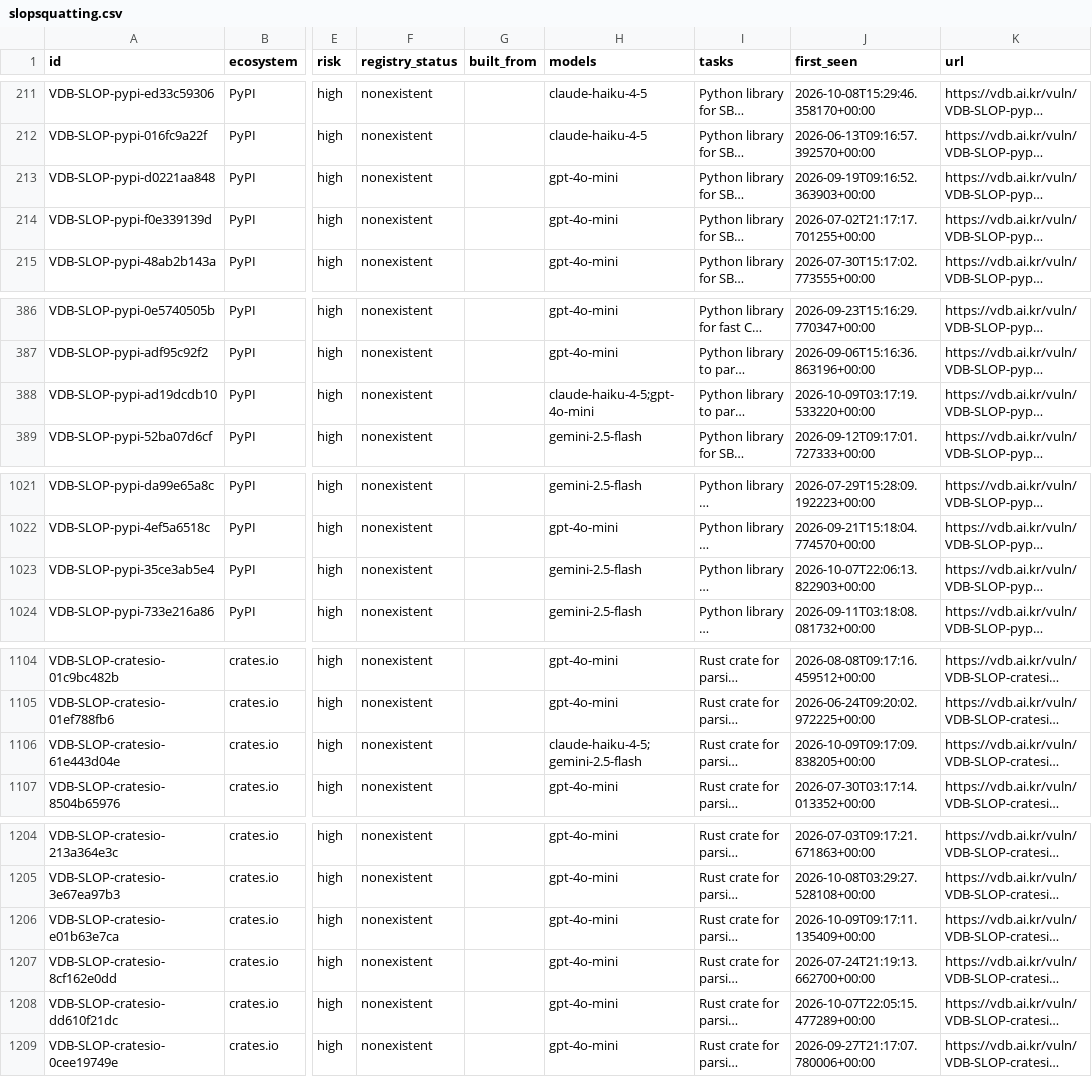
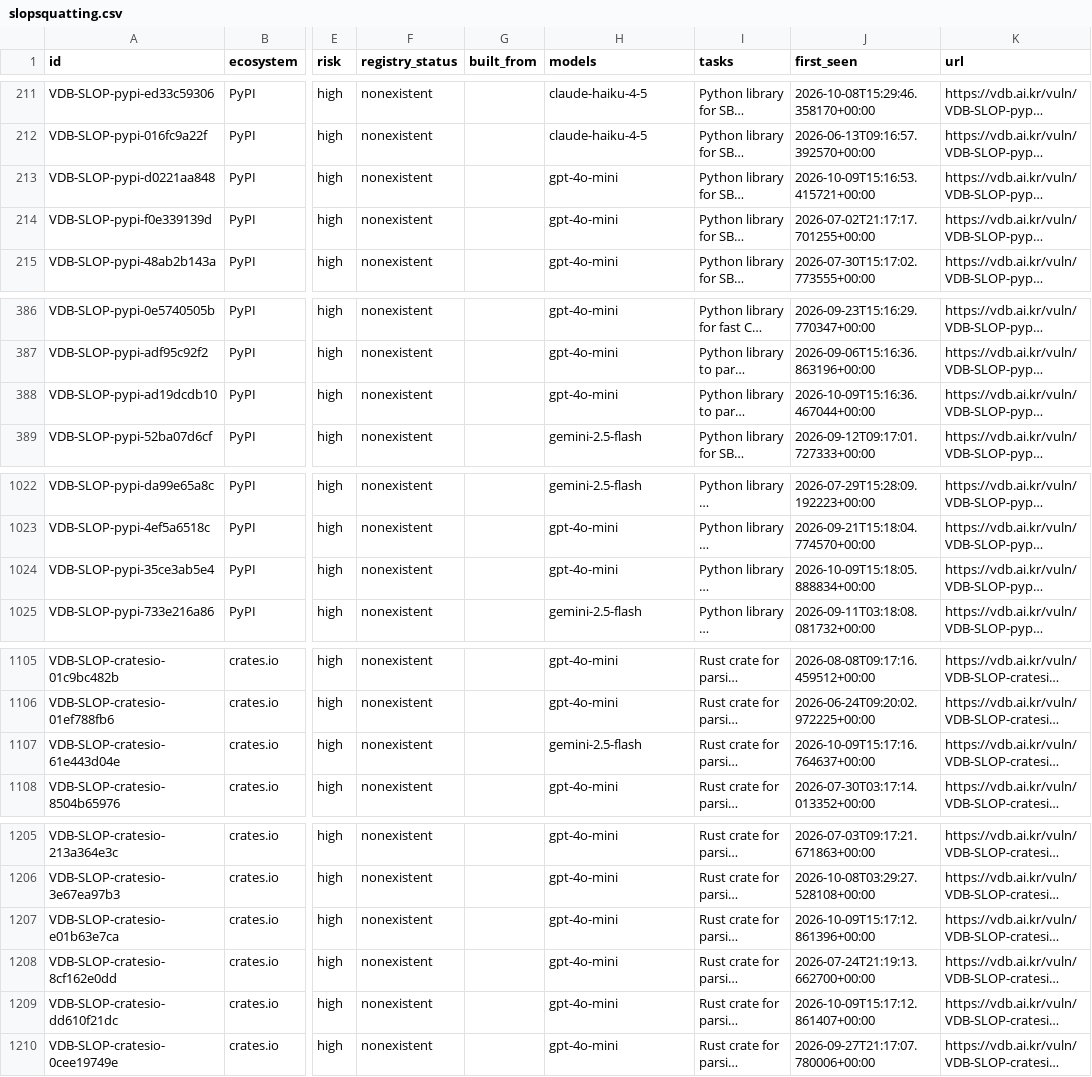
Before and after one commit to 0pstech/slopsquatting-dataset, a CSV file: slopsquatting.csv, drawn as a sheet; only a part is shown, gaps mark what is left out; long unchanged cells end in …; addresses are those after the commit; the diff covers the shown part only; the diff names each change by its address in the sheet, - before the commit and + after, or states it on an @@ line.

```diff
--- a/slopsquatting.csv
+++ b/slopsquatting.csv
-J213 (first_seen): 2026-09-19T09:16:52.363903+00:00
+J213 (first_seen): 2026-10-09T15:16:53.415721+00:00
-H388 (models): claude-haiku-4-5;gpt-4o-mini
+H388 (models): gpt-4o-mini
-J388 (first_seen): 2026-10-09T03:17:19.533220+00:00
+J388 (first_seen): 2026-10-09T15:16:36.467044+00:00
-H1024 (models): gemini-2.5-flash
+H1024 (models): gpt-4o-mini
-J1024 (first_seen): 2026-10-07T22:06:13.822903+00:00
+J1024 (first_seen): 2026-10-09T15:18:05.888834+00:00
-H1107 (models): claude-haiku-4-5;gemini-2.5-flash
+H1107 (models): gemini-2.5-flash
-J1107 (first_seen): 2026-10-09T09:17:09.838205+00:00
+J1107 (first_seen): 2026-10-09T15:17:16.764637+00:00
-J1207 (first_seen): 2026-10-09T09:17:11.135409+00:00
+J1207 (first_seen): 2026-10-09T15:17:12.861396+00:00
-J1209 (first_seen): 2026-10-07T22:05:15.477289+00:00
+J1209 (first_seen): 2026-10-09T15:17:12.861407+00:00
```
Also changed, not shown: 3 added rows and 21 edited cells elsewhere in this file, 3 other files.
